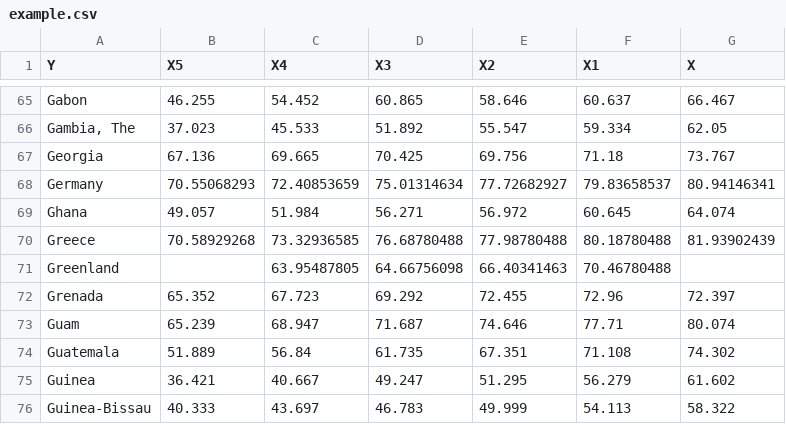
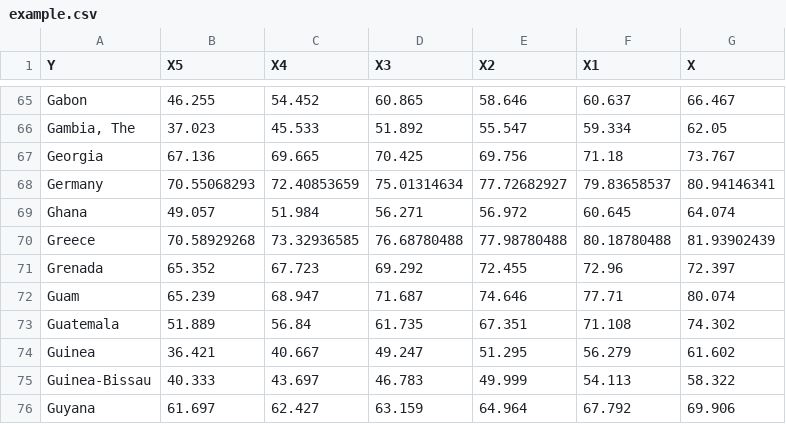
Before and after one commit to vectrlab/apex-stats-datasets, a CSV file: healthnutritionandpopulation/example.csv, drawn as a sheet; only a part is shown, gaps mark what is left out; the shorter side is filled out with more unchanged rows; the diff names each change by its address in the sheet, - before the commit and + after, or states it on an @@ line.

Commit message:
Fixed data cleaning

```diff
--- a/healthnutritionandpopulation/example.csv
+++ b/healthnutritionandpopulation/example.csv
-row 71: Greenland |  | 63.95487805 | 64.66756098 | 66.40341463 | 70.46780488
```
Also changed, not shown: 1 other file.
